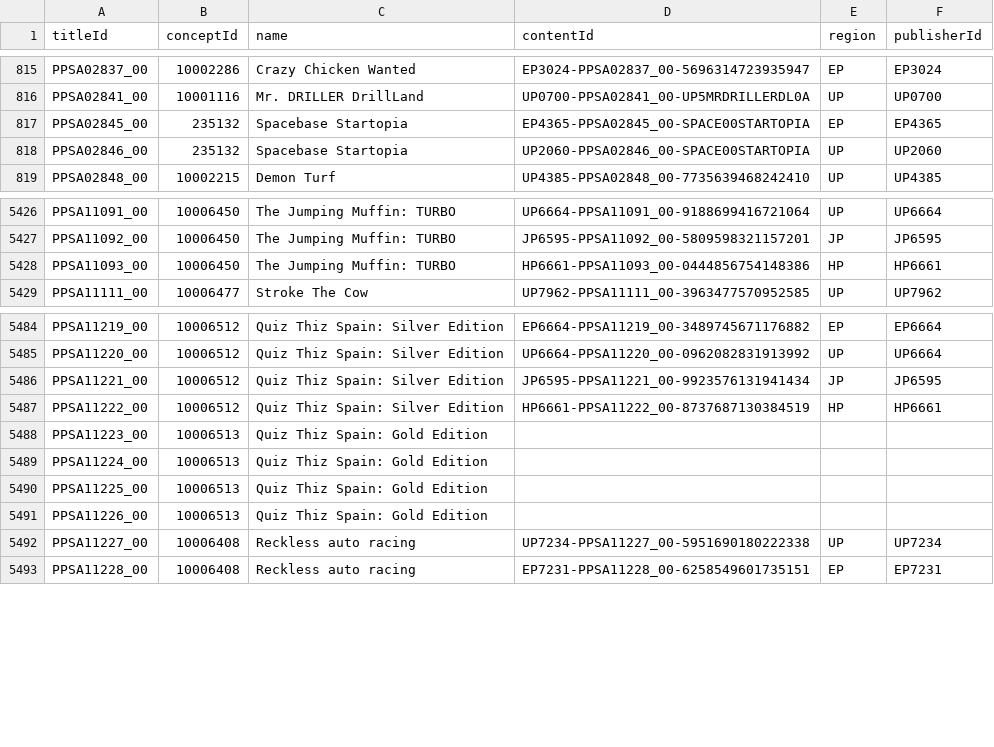
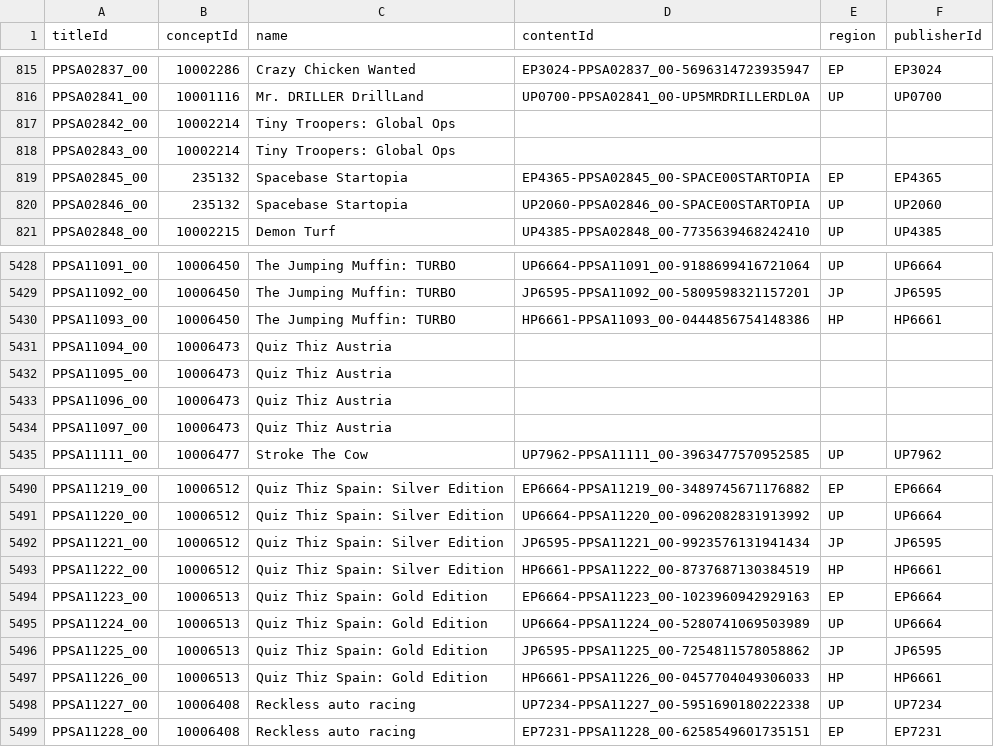
Before and after one commit to andshrew/PlayStation-Titles, a TSV file: PS5_Titles.tsv, drawn as a sheet; only a part is shown, gaps mark what is left out.

```diff
--- a/PS5_Titles.tsv
+++ b/PS5_Titles.tsv
@@ -816,2 +816,4 @@ PPSA02837_00	10002286	Crazy Chicken Wanted	EP3024-PPSA02837_00-5696314723935947
 PPSA02841_00	10001116	Mr. DRILLER DrillLand	UP0700-PPSA02841_00-UP5MRDRILLERDL0A	UP	UP0700
+PPSA02842_00	10002214	Tiny Troopers: Global Ops			
+PPSA02843_00	10002214	Tiny Troopers: Global Ops			
 PPSA02845_00	235132	Spacebase Startopia	EP4365-PPSA02845_00-SPACE00STARTOPIA	EP	EP4365
@@ -5428,2 +5430,6 @@ PPSA11092_00	10006450	The Jumping Muffin: TURBO	JP6595-PPSA11092_00-580959832115
 PPSA11093_00	10006450	The Jumping Muffin: TURBO	HP6661-PPSA11093_00-0444856754148386	HP	HP6661
+PPSA11094_00	10006473	Quiz Thiz Austria			
+PPSA11095_00	10006473	Quiz Thiz Austria			
+PPSA11096_00	10006473	Quiz Thiz Austria			
+PPSA11097_00	10006473	Quiz Thiz Austria			
 PPSA11111_00	10006477	Stroke The Cow	UP7962-PPSA11111_00-3963477570952585	UP	UP7962
@@ -5487,6 +5493,6 @@ PPSA11221_00	10006512	Quiz Thiz Spain: Silver Edition	JP6595-PPSA11221_00-992357
 PPSA11222_00	10006512	Quiz Thiz Spain: Silver Edition	HP6661-PPSA11222_00-8737687130384519	HP	HP6661
-PPSA11223_00	10006513	Quiz Thiz Spain: Gold Edition			
-PPSA11224_00	10006513	Quiz Thiz Spain: Gold Edition			
-PPSA11225_00	10006513	Quiz Thiz Spain: Gold Edition			
-PPSA11226_00	10006513	Quiz Thiz Spain: Gold Edition			
+PPSA11223_00	10006513	Quiz Thiz Spain: Gold Edition	EP6664-PPSA11223_00-1023960942929163	EP	EP6664
+PPSA11224_00	10006513	Quiz Thiz Spain: Gold Edition	UP6664-PPSA11224_00-5280741069503989	UP	UP6664
+PPSA11225_00	10006513	Quiz Thiz Spain: Gold Edition	JP6595-PPSA11225_00-7254811578058862	JP	JP6595
+PPSA11226_00	10006513	Quiz Thiz Spain: Gold Edition	HP6661-PPSA11226_00-0457704049306033	HP	HP6661
 PPSA11227_00	10006408	Reckless auto racing	UP7234-PPSA11227_00-5951690180222338	UP	UP7234
```
Also changed, not shown: PS5_Titles_by_Concept.tsv, Region/America/PS4_UP_Titles.tsv, 32 other files.
